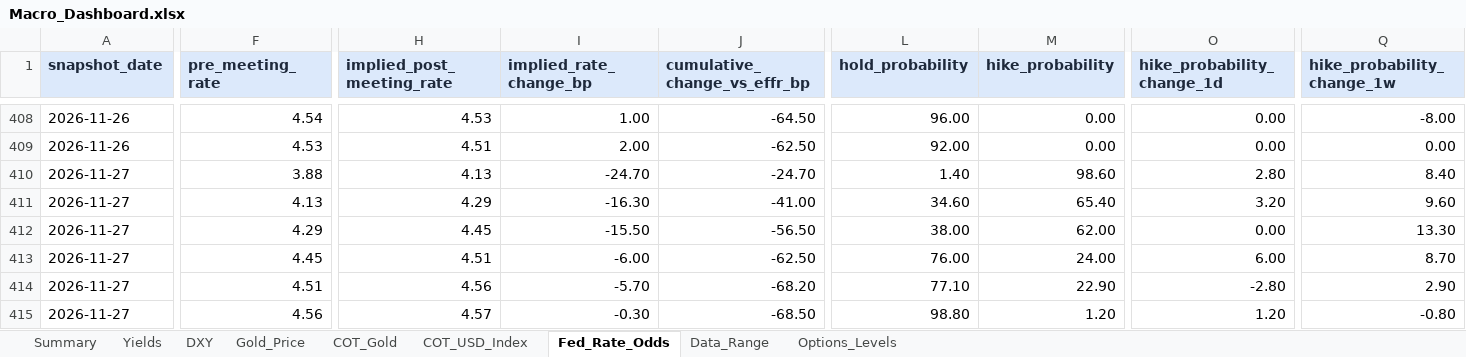
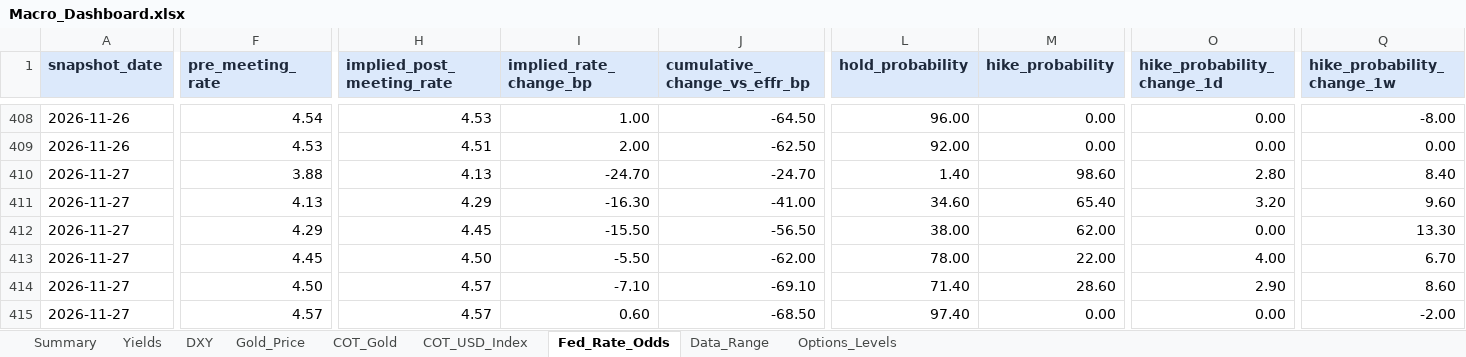
Before and after one commit to velourofficialdev/macro-dashboard, an Excel workbook: Macro_Dashboard.xlsx, sheet Fed_Rate_Odds, drawn as a sheet; only a part is shown, gaps mark what is left out; values as stored, in another font and other column widths than the file's, no borders; the diff covers the shown part only; the diff names each change by its address in the sheet, - before the commit and + after, or states it on an @@ line.

```diff
--- a/Macro_Dashboard.xlsx (sheet Fed_Rate_Odds)
+++ b/Macro_Dashboard.xlsx (sheet Fed_Rate_Odds)
-H413 (implied_post_meeting_rate): 4.51
+H413 (implied_post_meeting_rate): 4.50
-I413 (implied_rate_change_bp): -6.00
+I413 (implied_rate_change_bp): -5.50
-J413 (cumulative_change_vs_effr_bp): -62.50
+J413 (cumulative_change_vs_effr_bp): -62.00
-L413 (hold_probability): 76.00
+L413 (hold_probability): 78.00
-M413 (hike_probability): 24.00
+M413 (hike_probability): 22.00
-O413 (hike_probability_change_1d): 6.00
+O413 (hike_probability_change_1d): 4.00
-Q413 (hike_probability_change_1w): 8.70
+Q413 (hike_probability_change_1w): 6.70
-F414 (pre_meeting_rate): 4.51
+F414 (pre_meeting_rate): 4.50
-H414 (implied_post_meeting_rate): 4.56
+H414 (implied_post_meeting_rate): 4.57
-I414 (implied_rate_change_bp): -5.70
+I414 (implied_rate_change_bp): -7.10
-J414 (cumulative_change_vs_effr_bp): -68.20
+J414 (cumulative_change_vs_effr_bp): -69.10
-L414 (hold_probability): 77.10
+L414 (hold_probability): 71.40
-M414 (hike_probability): 22.90
+M414 (hike_probability): 28.60
-O414 (hike_probability_change_1d): -2.80
+O414 (hike_probability_change_1d): 2.90
-Q414 (hike_probability_change_1w): 2.90
+Q414 (hike_probability_change_1w): 8.60
-F415 (pre_meeting_rate): 4.56
+F415 (pre_meeting_rate): 4.57
-I415 (implied_rate_change_bp): -0.30
+I415 (implied_rate_change_bp): 0.60
-L415 (hold_probability): 98.80
+L415 (hold_probability): 97.40
-M415 (hike_probability): 1.20
+M415 (hike_probability): 0.00
-O415 (hike_probability_change_1d): 1.20
+O415 (hike_probability_change_1d): 0.00
-Q415 (hike_probability_change_1w): -0.80
+Q415 (hike_probability_change_1w): -2.00
```
Also changed, not shown: 23 edited cells elsewhere in this sheet, sheet Data_Range, 1 other file.
